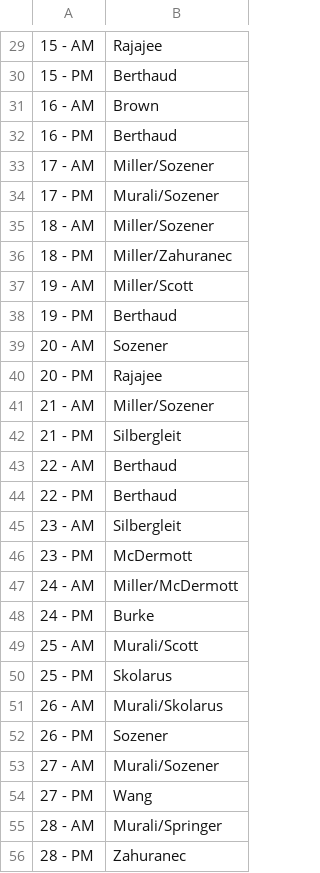
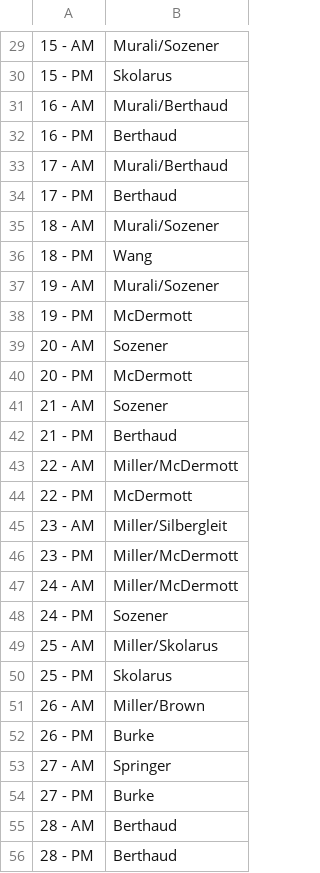
Before and after one commit to jburke5/strokeSchedule, a CSV file: finalSchedule.csv, drawn as a sheet; only a part is shown, gaps mark what is left out; the diff covers the shown part only.

```diff
--- a/finalSchedule.csv
+++ b/finalSchedule.csv
@@ -29,28 +29,28 @@
-15 - AM,Rajajee
-15 - PM,Berthaud
-16 - AM,Brown
+15 - AM,Murali/Sozener
+15 - PM,Skolarus
+16 - AM,Murali/Berthaud
 16 - PM,Berthaud
-17 - AM,Miller/Sozener
-17 - PM,Murali/Sozener
-18 - AM,Miller/Sozener
-18 - PM,Miller/Zahuranec
-19 - AM,Miller/Scott
-19 - PM,Berthaud
+17 - AM,Murali/Berthaud
+17 - PM,Berthaud
+18 - AM,Murali/Sozener
+18 - PM,Wang
+19 - AM,Murali/Sozener
+19 - PM,McDermott
 20 - AM,Sozener
-20 - PM,Rajajee
-21 - AM,Miller/Sozener
-21 - PM,Silbergleit
-22 - AM,Berthaud
-22 - PM,Berthaud
-23 - AM,Silbergleit
-23 - PM,McDermott
+20 - PM,McDermott
+21 - AM,Sozener
+21 - PM,Berthaud
+22 - AM,Miller/McDermott
+22 - PM,McDermott
+23 - AM,Miller/Silbergleit
+23 - PM,Miller/McDermott
 24 - AM,Miller/McDermott
-24 - PM,Burke
-25 - AM,Murali/Scott
+24 - PM,Sozener
+25 - AM,Miller/Skolarus
 25 - PM,Skolarus
-26 - AM,Murali/Skolarus
-26 - PM,Sozener
-27 - AM,Murali/Sozener
-27 - PM,Wang
-28 - AM,Murali/Springer
-28 - PM,Zahuranec
+26 - AM,Miller/Brown
+26 - PM,Burke
+27 - AM,Springer
+27 - PM,Burke
+28 - AM,Berthaud
+28 - PM,Berthaud
```
Also changed, not shown: 2 added rows and 32 edited cells elsewhere in this file, finalSchedulets.csv, 11 other files.
